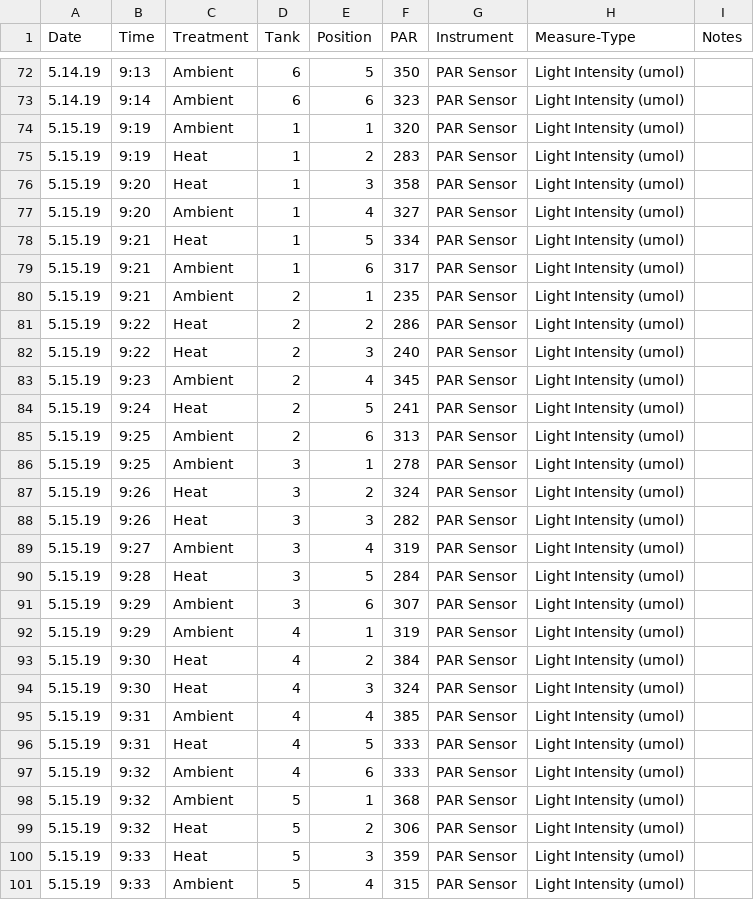
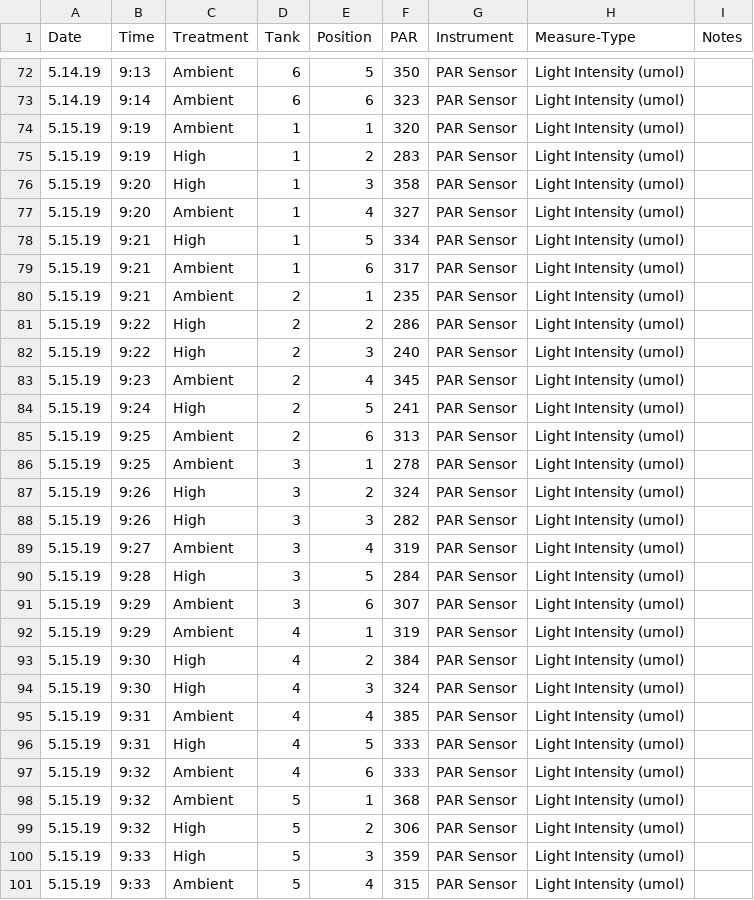
Before and after one commit to hputnam/Coral_Hospital, a CSV file: RAnalysis/Data/Light_Data.csv, drawn as a sheet; only a part is shown, gaps mark what is left out; the diff covers the shown part only.

Commit message:
updated daily measurements and output

```diff
--- a/RAnalysis/Data/Light_Data.csv
+++ b/RAnalysis/Data/Light_Data.csv
@@ -75,2 +75,2 @@ Date,Time,Treatment,Tank,Position,PAR,Instrument,Measure-Type,Notes
-5.15.19, 9:19, Heat, 1, 2, 283, PAR Sensor, Light Intensity (umol),
-5.15.19, 9:20, Heat, 1, 3, 358, PAR Sensor, Light Intensity (umol),
+5.15.19, 9:19,High,1,2,283, PAR Sensor, Light Intensity (umol),
+5.15.19, 9:20,High,1,3,358, PAR Sensor, Light Intensity (umol),
@@ -78 +78 @@ Date,Time,Treatment,Tank,Position,PAR,Instrument,Measure-Type,Notes
-5.15.19, 9:21, Heat, 1, 5, 334, PAR Sensor, Light Intensity (umol),
+5.15.19, 9:21,High,1,5,334, PAR Sensor, Light Intensity (umol),
@@ -81,2 +81,2 @@ Date,Time,Treatment,Tank,Position,PAR,Instrument,Measure-Type,Notes
-5.15.19, 9:22, Heat, 2, 2, 286, PAR Sensor, Light Intensity (umol),
-5.15.19, 9:22, Heat, 2, 3, 240, PAR Sensor, Light Intensity (umol),
+5.15.19, 9:22,High,2,2,286, PAR Sensor, Light Intensity (umol),
+5.15.19, 9:22,High,2,3,240, PAR Sensor, Light Intensity (umol),
@@ -84 +84 @@ Date,Time,Treatment,Tank,Position,PAR,Instrument,Measure-Type,Notes
-5.15.19, 9:24, Heat, 2, 5, 241, PAR Sensor, Light Intensity (umol),
+5.15.19, 9:24,High,2,5,241, PAR Sensor, Light Intensity (umol),
@@ -87,2 +87,2 @@ Date,Time,Treatment,Tank,Position,PAR,Instrument,Measure-Type,Notes
-5.15.19, 9:26, Heat, 3, 2, 324, PAR Sensor, Light Intensity (umol),
-5.15.19, 9:26, Heat, 3, 3, 282, PAR Sensor, Light Intensity (umol),
+5.15.19, 9:26,High,3,2,324, PAR Sensor, Light Intensity (umol),
+5.15.19, 9:26,High,3,3,282, PAR Sensor, Light Intensity (umol),
@@ -90 +90 @@ Date,Time,Treatment,Tank,Position,PAR,Instrument,Measure-Type,Notes
-5.15.19, 9:28, Heat, 3, 5, 284, PAR Sensor, Light Intensity (umol),
+5.15.19, 9:28,High,3,5,284, PAR Sensor, Light Intensity (umol),
@@ -93,2 +93,2 @@ Date,Time,Treatment,Tank,Position,PAR,Instrument,Measure-Type,Notes
-5.15.19, 9:30, Heat, 4, 2, 384, PAR Sensor, Light Intensity (umol),
-5.15.19, 9:30, Heat, 4, 3, 324, PAR Sensor, Light Intensity (umol),
+5.15.19, 9:30,High,4,2,384, PAR Sensor, Light Intensity (umol),
+5.15.19, 9:30,High,4,3,324, PAR Sensor, Light Intensity (umol),
@@ -96 +96 @@ Date,Time,Treatment,Tank,Position,PAR,Instrument,Measure-Type,Notes
-5.15.19, 9:31, Heat, 4, 5, 333, PAR Sensor, Light Intensity (umol),
+5.15.19, 9:31,High,4,5,333, PAR Sensor, Light Intensity (umol),
@@ -99,2 +99,2 @@ Date,Time,Treatment,Tank,Position,PAR,Instrument,Measure-Type,Notes
-5.15.19, 9:32, Heat, 5, 2, 306, PAR Sensor, Light Intensity (umol),
-5.15.19, 9:33, Heat, 5, 3, 359, PAR Sensor, Light Intensity (umol),
+5.15.19, 9:32,High,5,2,306, PAR Sensor, Light Intensity (umol),
+5.15.19, 9:33,High,5,3,359, PAR Sensor, Light Intensity (umol),
```
Also changed, not shown: 22 edited cells elsewhere in this file, 17 other files.
